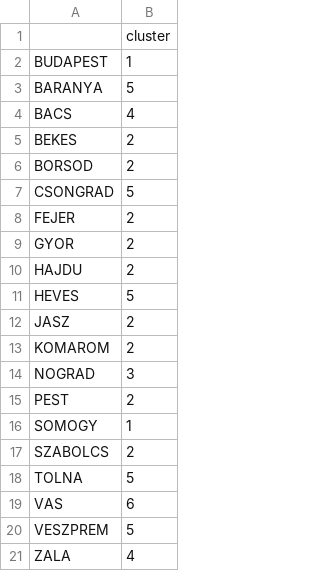
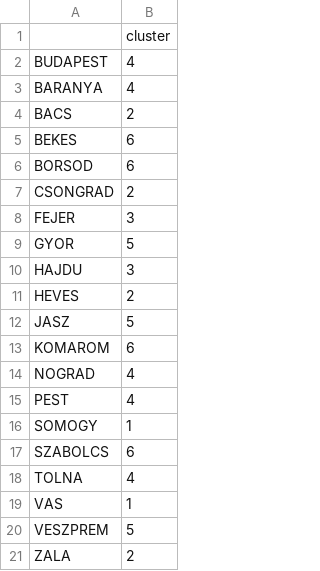
Before and after one commit to YaleGu/STDM_final, a CSV file: clustering result.csv, drawn as a sheet.

Commit message:
Update clustering result.csv

```diff
--- a/clustering result.csv
+++ b/clustering result.csv
@@ -1,21 +1,21 @@
 ,cluster
-BUDAPEST,1
-BARANYA,5
-BACS,4
-BEKES,2
-BORSOD,2
-CSONGRAD,5
-FEJER,2
-GYOR,2
-HAJDU,2
-HEVES,5
-JASZ,2
-KOMAROM,2
-NOGRAD,3
-PEST,2
+BUDAPEST,4
+BARANYA,4
+BACS,2
+BEKES,6
+BORSOD,6
+CSONGRAD,2
+FEJER,3
+GYOR,5
+HAJDU,3
+HEVES,2
+JASZ,5
+KOMAROM,6
+NOGRAD,4
+PEST,4
 SOMOGY,1
-SZABOLCS,2
-TOLNA,5
-VAS,6
+SZABOLCS,6
+TOLNA,4
+VAS,1
 VESZPREM,5
-ZALA,4
+ZALA,2
```
